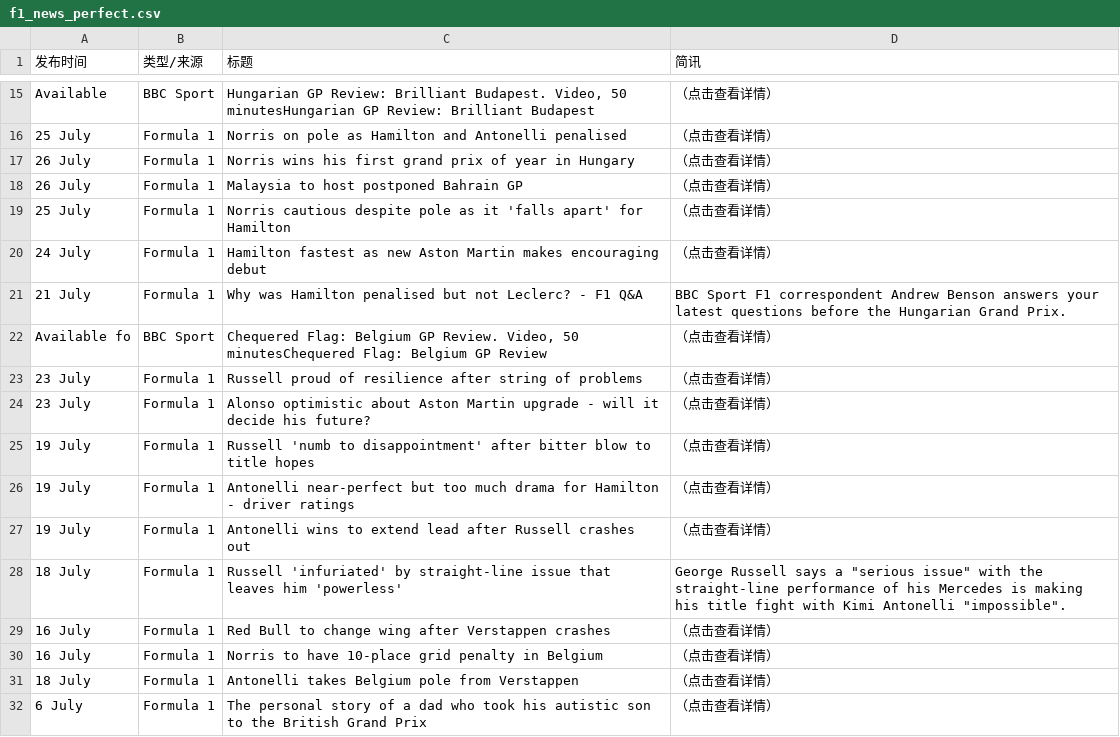
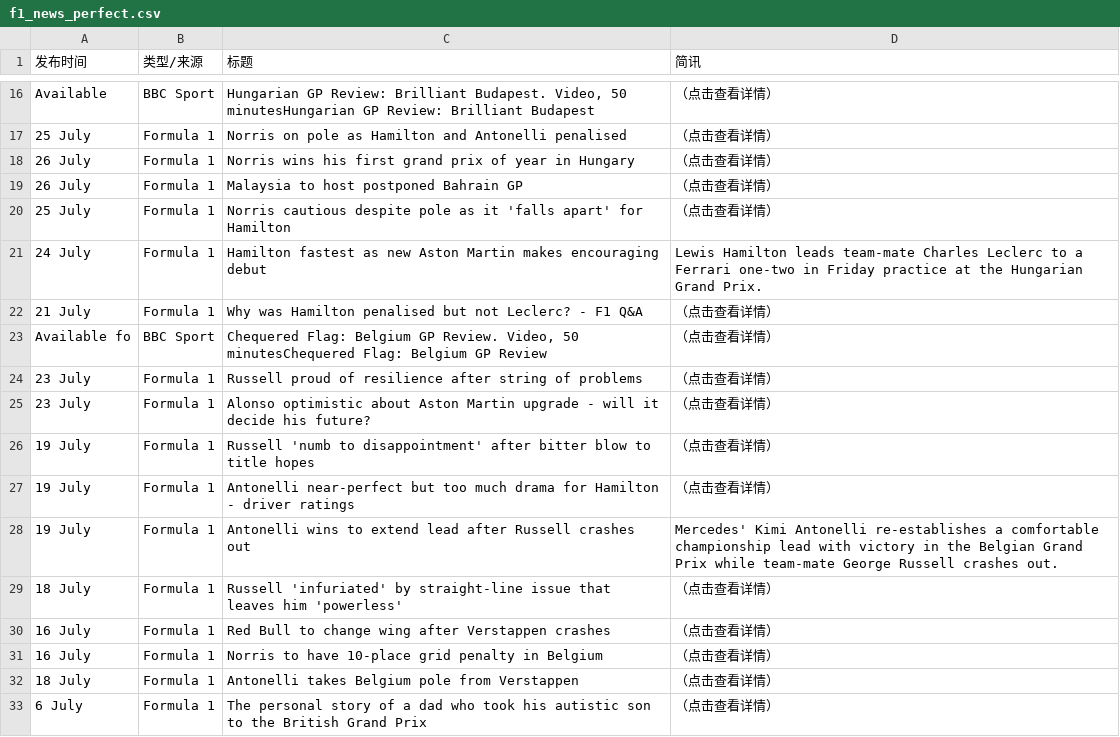
Before and after one commit to 202704948-design/bbc-f1-scraper, a CSV file: f1_news_perfect.csv, drawn as a sheet; only a part is shown, gaps mark what is left out; the diff covers the shown part only.

```diff
--- a/f1_news_perfect.csv
+++ b/f1_news_perfect.csv
@@ -19,4 +20,4 @@ Available ,BBC Sport,"Hungarian GP Review: Brilliant Budapest. Video, 50 minutes
 25 July,Formula 1,Norris cautious despite pole as it 'falls apart' for Hamilton,（点击查看详情）
-24 July,Formula 1,Hamilton fastest as new Aston Martin makes encouraging debut,（点击查看详情）
-21 July,Formula 1,Why was Hamilton penalised but not Leclerc? - F1 Q&A,BBC Sport F1 correspondent Andrew Benson answers your latest questions before the Hungarian Grand Prix.
+24 July,Formula 1,Hamilton fastest as new Aston Martin makes encouraging debut,Lewis Hamilton leads team-mate Charles Leclerc to a Ferrari one-two in Friday practice at the Hungarian Grand Prix.
+21 July,Formula 1,Why was Hamilton penalised but not Leclerc? - F1 Q&A,（点击查看详情）
 Available fo,BBC Sport,"Chequered Flag: Belgium GP Review. Video, 50 minutesChequered Flag: Belgium GP Review",（点击查看详情）
@@ -26,4 +27,4 @@ Available fo,BBC Sport,"Chequered Flag: Belgium GP Review. Video, 50 minutesCheq
 19 July,Formula 1,Antonelli near-perfect but too much drama for Hamilton - driver ratings,（点击查看详情）
-19 July,Formula 1,Antonelli wins to extend lead after Russell crashes out,（点击查看详情）
-18 July,Formula 1,Russell 'infuriated' by straight-line issue that leaves him 'powerless',"George Russell says a ""serious issue"" with the straight-line performance of his Mercedes is making his title fight with Kimi Antonelli ""impossible""."
+19 July,Formula 1,Antonelli wins to extend lead after Russell crashes out,Mercedes' Kimi Antonelli re-establishes a comfortable championship lead with victory in the Belgian Grand Prix while team-mate George Russell crashes out.
+18 July,Formula 1,Russell 'infuriated' by straight-line issue that leaves him 'powerless',（点击查看详情）
 16 July,Formula 1,Red Bull to change wing after Verstappen crashes,（点击查看详情）
```
Also changed, not shown: 2 added rows, 3 removed rows and 13 edited cells elsewhere in this file.
